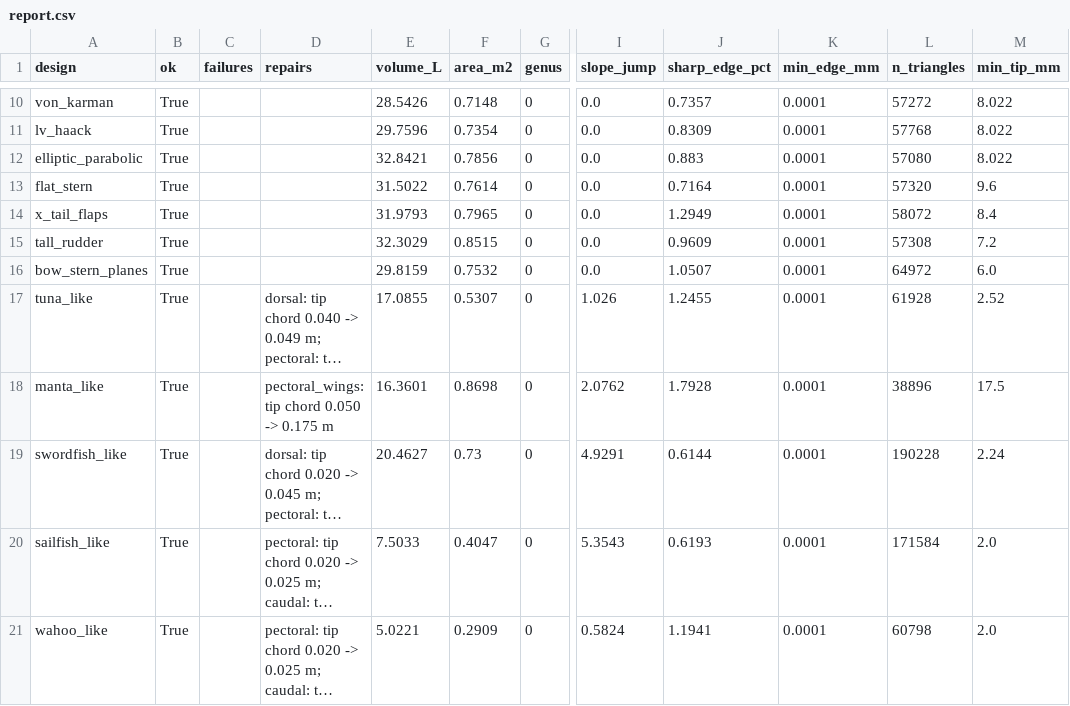
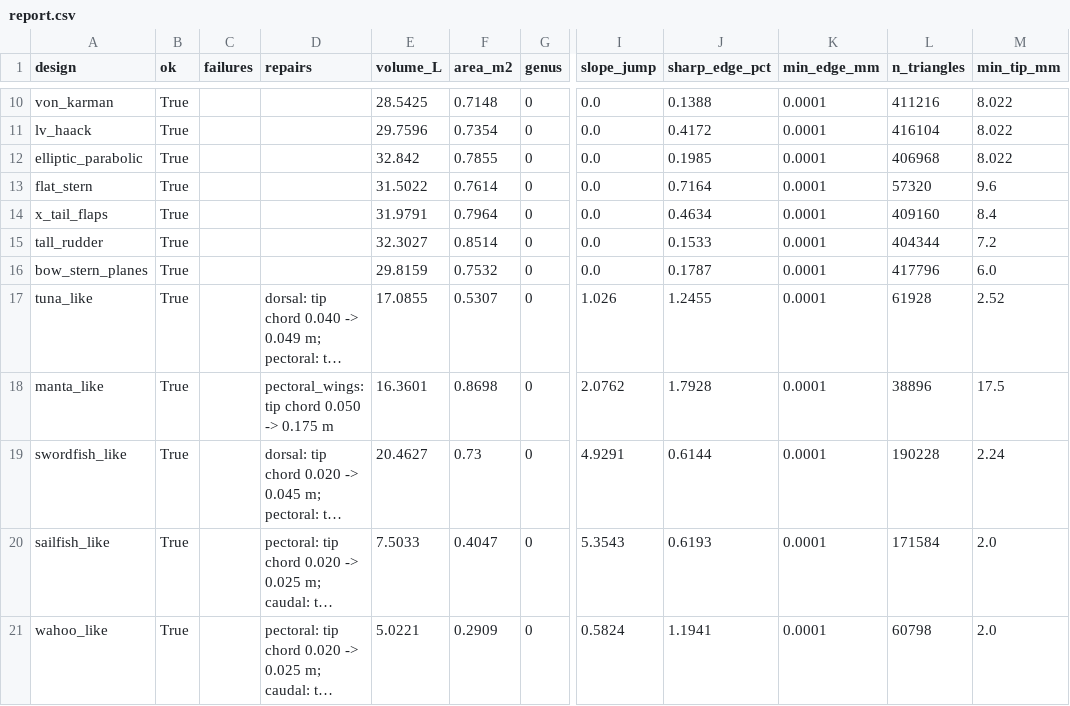
Before and after one commit to SaiKiranKumarNalla/auv-hull-surrogate, a CSV file: design/quality/report.csv, drawn as a sheet; only a part is shown, gaps mark what is left out; long unchanged cells end in …; the diff covers the shown part only; the diff names each change by its address in the sheet, - before the commit and + after, or states it on an @@ line.

```diff
--- a/design/quality/report.csv
+++ b/design/quality/report.csv
-E10 (volume_L): 28.5426
+E10 (volume_L): 28.5425
-J10 (sharp_edge_pct): 0.7357
+J10 (sharp_edge_pct): 0.1388
-L10 (n_triangles): 57272
+L10 (n_triangles): 411216
-J11 (sharp_edge_pct): 0.8309
+J11 (sharp_edge_pct): 0.4172
-L11 (n_triangles): 57768
+L11 (n_triangles): 416104
-E12 (volume_L): 32.8421
+E12 (volume_L): 32.842
-F12 (area_m2): 0.7856
+F12 (area_m2): 0.7855
-J12 (sharp_edge_pct): 0.883
+J12 (sharp_edge_pct): 0.1985
-L12 (n_triangles): 57080
+L12 (n_triangles): 406968
-E14 (volume_L): 31.9793
+E14 (volume_L): 31.9791
-F14 (area_m2): 0.7965
+F14 (area_m2): 0.7964
-J14 (sharp_edge_pct): 1.2949
+J14 (sharp_edge_pct): 0.4634
-L14 (n_triangles): 58072
+L14 (n_triangles): 409160
-E15 (volume_L): 32.3029
+E15 (volume_L): 32.3027
-F15 (area_m2): 0.8515
+F15 (area_m2): 0.8514
-J15 (sharp_edge_pct): 0.9609
+J15 (sharp_edge_pct): 0.1533
-L15 (n_triangles): 57308
+L15 (n_triangles): 404344
-J16 (sharp_edge_pct): 1.0507
+J16 (sharp_edge_pct): 0.1787
-L16 (n_triangles): 64972
+L16 (n_triangles): 417796
```
Also changed, not shown: 31 edited cells elsewhere in this file, design/variants/index.csv, 5 other files.
